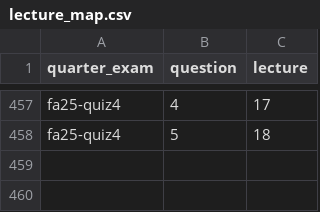
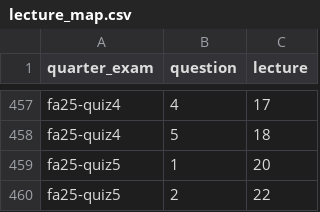
Before and after one commit to dsc-courses/practice.dsc10.com, a CSV file: data/lecture_map.csv, drawn as a sheet; only a part is shown, gaps mark what is left out.

Commit message:
lecture tags for quiz 5

```diff
--- a/data/lecture_map.csv
+++ b/data/lecture_map.csv
@@ -458 +458,3 @@ fa25-quiz4,4,17
 fa25-quiz4,5,18
+fa25-quiz5,1,20
+fa25-quiz5,2,22
```
Also changed, not shown: 3 other files.
